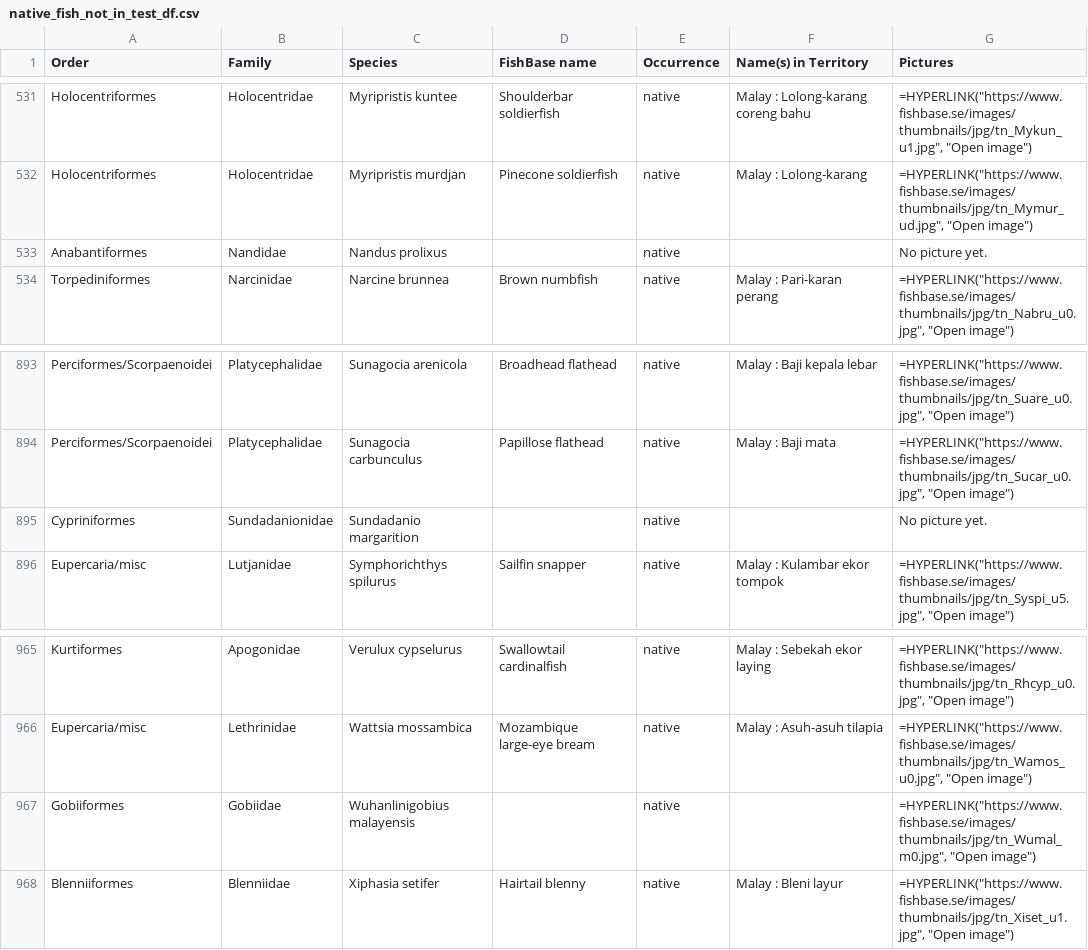
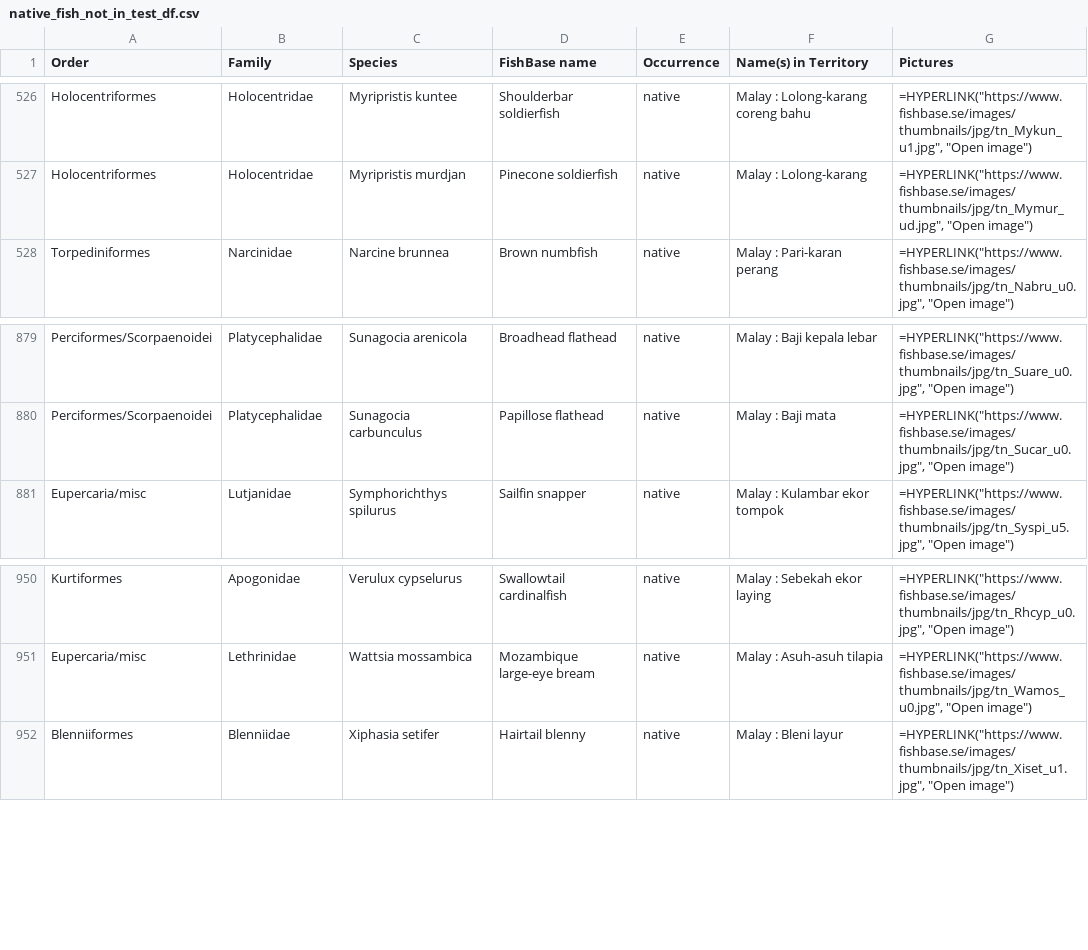
Before and after one commit to nadya-tan/SemantyFish-Stuff, a CSV file: native_fish_not_in_test_df.csv, drawn as a sheet; only a part is shown, gaps mark what is left out; the diff covers the shown part only.

```diff
--- a/native_fish_not_in_test_df.csv
+++ b/native_fish_not_in_test_df.csv
@@ -532,3 +527,2 @@ Holocentriformes,Holocentridae,Myripristis kuntee,Shoulderbar soldierfish,native
 Holocentriformes,Holocentridae,Myripristis murdjan,Pinecone soldierfish,native,Malay : Lolong-karang,"=HYPERLINK(""https://www.fishbase.se/images/thumbnails/jpg/tn_Mymur_ud.jpg"", ""Open image"")"
-Anabantiformes,Nandidae,Nandus prolixus,,native,,No picture yet.
 Torpediniformes,Narcinidae,Narcine brunnea,Brown numbfish,native,Malay : Pari-karan perang,"=HYPERLINK(""https://www.fishbase.se/images/thumbnails/jpg/tn_Nabru_u0.jpg"", ""Open image"")"
@@ -894,3 +880,2 @@ Perciformes/Scorpaenoidei,Platycephalidae,Sunagocia arenicola,Broadhead flathead
 Perciformes/Scorpaenoidei,Platycephalidae,Sunagocia carbunculus,Papillose flathead,native,Malay : Baji mata,"=HYPERLINK(""https://www.fishbase.se/images/thumbnails/jpg/tn_Sucar_u0.jpg"", ""Open image"")"
-Cypriniformes,Sundadanionidae,Sundadanio margarition,,native,,No picture yet.
 Eupercaria/misc,Lutjanidae,Symphorichthys spilurus,Sailfin snapper,native,Malay : Kulambar ekor tompok,"=HYPERLINK(""https://www.fishbase.se/images/thumbnails/jpg/tn_Syspi_u5.jpg"", ""Open image"")"
@@ -966,3 +951,2 @@ Kurtiformes,Apogonidae,Verulux cypselurus,Swallowtail cardinalfish,native,Malay
 Eupercaria/misc,Lethrinidae,Wattsia mossambica,Mozambique large-eye bream,native,Malay : Asuh-asuh tilapia,"=HYPERLINK(""https://www.fishbase.se/images/thumbnails/jpg/tn_Wamos_u0.jpg"", ""Open image"")"
-Gobiiformes,Gobiidae,Wuhanlinigobius malayensis,,native,,"=HYPERLINK(""https://www.fishbase.se/images/thumbnails/jpg/tn_Wumal_m0.jpg"", ""Open image"")"
 Blenniiformes,Blenniidae,Xiphasia setifer,Hairtail blenny,native,Malay : Bleni layur,"=HYPERLINK(""https://www.fishbase.se/images/thumbnails/jpg/tn_Xiset_u1.jpg"", ""Open image"")"
```
Also changed, not shown: 13 removed rows elsewhere in this file, 3 other files.
